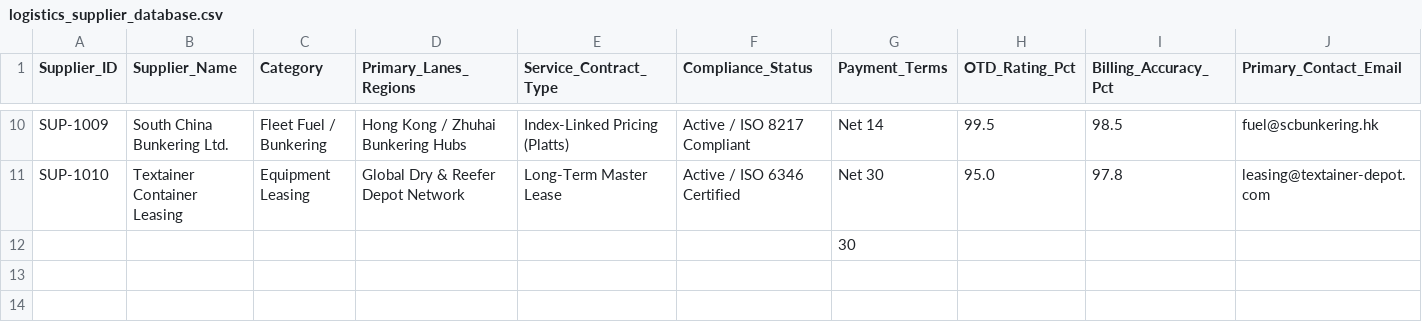
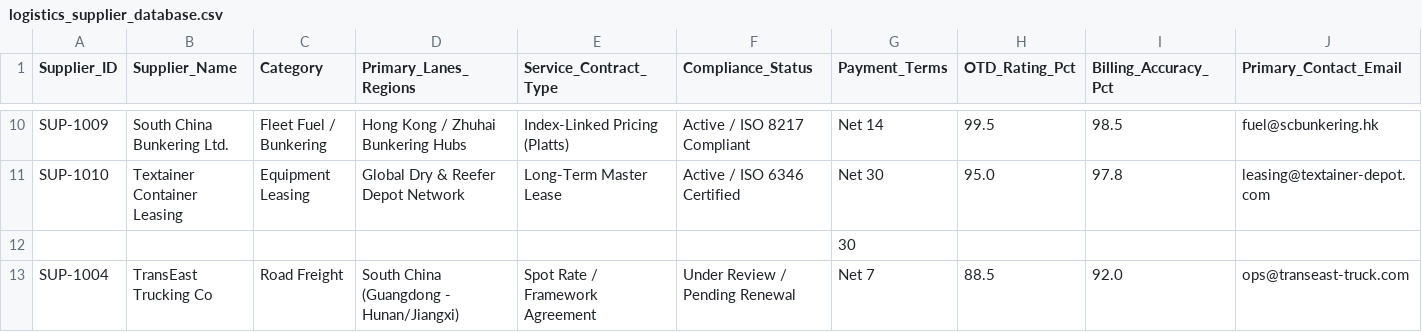
Before and after one commit to MRDonald1213/quotation_bot_agent-, a CSV file: mock_data/logistics_supplier_database.csv, drawn as a sheet; only a part is shown, gaps mark what is left out.

```diff
--- a/mock_data/logistics_supplier_database.csv
+++ b/mock_data/logistics_supplier_database.csv
@@ -12 +12,2 @@ SUP-1010,Textainer Container Leasing,Equipment Leasing,Global Dry & Reefer Depot
 ,,,,,,30,,,
+SUP-1004,TransEast Trucking Co,Road Freight,South China (Guangdong - Hunan/Jiangxi),Spot Rate / Framework Agreement,Under Review / Pending Renewal,Net 7,88.5,92.0,ops@transeast-truck.com
```
Also changed, not shown: 25 other files.
